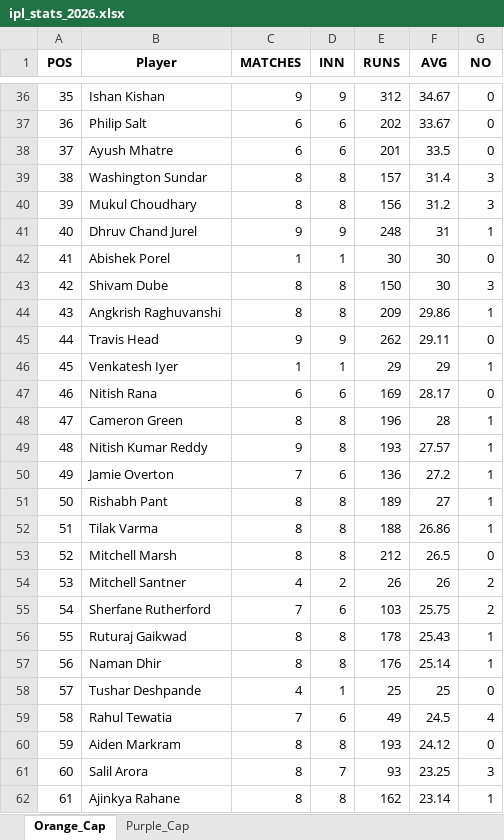
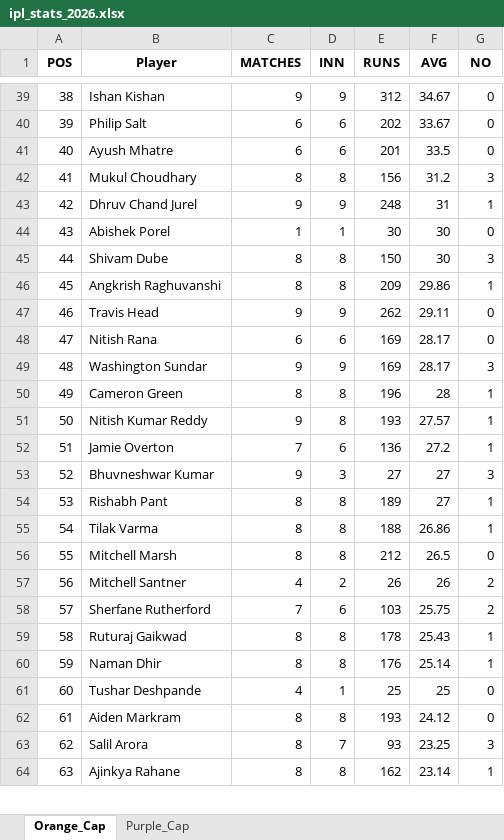
Before and after one commit to aaravmody/shroff-hundred-auction, an Excel workbook: ipl_stats_2026.xlsx, sheet Orange_Cap, drawn as a sheet; only a part is shown, gaps mark what is left out; values as stored, in another font and other column widths than the file's, no borders; removed rows and columns are numbered as before the commit, all else as after; the diff covers the shown part only; the diff names each change by its address in the sheet, - before the commit and + after, or states it on an @@ line.

```diff
--- a/ipl_stats_2026.xlsx (sheet Orange_Cap)
+++ b/ipl_stats_2026.xlsx (sheet Orange_Cap)
-A39 (POS): 35
+A39 (POS): 38
-A40 (POS): 36
+A40 (POS): 39
-A41 (POS): 37
+A41 (POS): 40
-row 39: 38 | Washington Sundar | 8 | 8 | 157 | 31.4 | 3
-A42 (POS): 39
+A42 (POS): 41
-A43 (POS): 40
+A43 (POS): 42
-A44 (POS): 41
+A44 (POS): 43
-A45 (POS): 42
+A45 (POS): 44
-A46 (POS): 43
+A46 (POS): 45
-A47 (POS): 44
+A47 (POS): 46
-row 46: 45 | Venkatesh Iyer | 1 | 1 | 29 | 29 | 1
-A48 (POS): 46
+A48 (POS): 47
+row 49: 48 | Washington Sundar | 9 | 9 | 169 | 28.17 | 3
-A50 (POS): 47
+A50 (POS): 49
-A51 (POS): 48
+A51 (POS): 50
-A52 (POS): 49
+A52 (POS): 51
+row 53: 52 | Bhuvneshwar Kumar | 9 | 3 | 27 | 27 | 3
-A54 (POS): 50
+A54 (POS): 53
-A55 (POS): 51
+A55 (POS): 54
-A56 (POS): 52
+A56 (POS): 55
-A57 (POS): 53
+A57 (POS): 56
-A58 (POS): 54
+A58 (POS): 57
-A59 (POS): 55
+A59 (POS): 58
-A60 (POS): 56
+A60 (POS): 59
-A61 (POS): 57
+A61 (POS): 60
-row 59: 58 | Rahul Tewatia | 7 | 6 | 49 | 24.5 | 4
-A62 (POS): 59
+A62 (POS): 61
-A63 (POS): 60
+A63 (POS): 62
-A64 (POS): 61
+A64 (POS): 63
```
Also changed, not shown: 6 added rows, 5 removed rows and 109 edited cells elsewhere in this sheet, sheet Purple_Cap, IPL_Fantasy_Points.xlsx, 3 other files.
